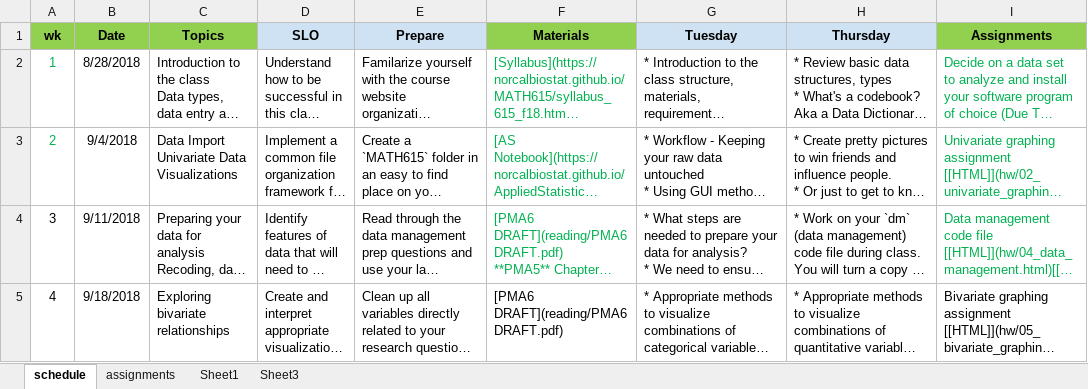
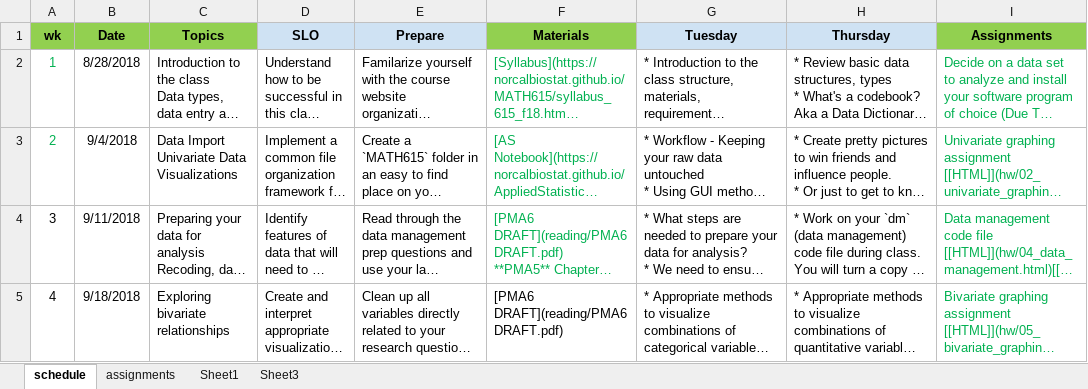
Before and after one commit to norcalbiostat/MATH615_F19_old, an Excel workbook: schedule_615.xlsx, sheet schedule, drawn as a sheet; only a part is shown; long unchanged cells end in …; values as stored, in another font and other column widths than the file's, no borders; the diff covers the shown part only; the diff names each change by its address in the sheet, - before the commit and + after, or states it on an @@ line.

```diff
--- a/schedule_615.xlsx (sheet schedule)
+++ b/schedule_615.xlsx (sheet schedule)
-I5 text colour: black
+I5 text colour: #00B050
```
Also changed, not shown: 8 edited cells and cell formats elsewhere in this sheet, sheet assignments, formulas that keep their value, 23 other files.
